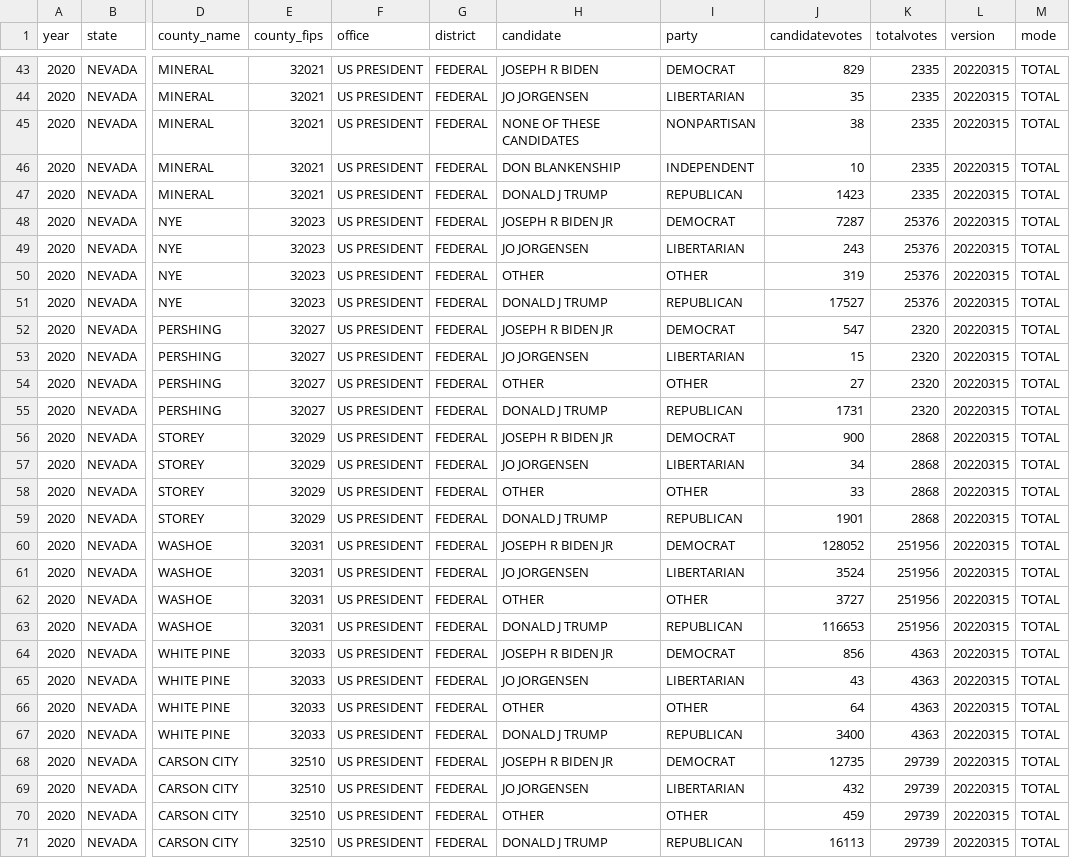
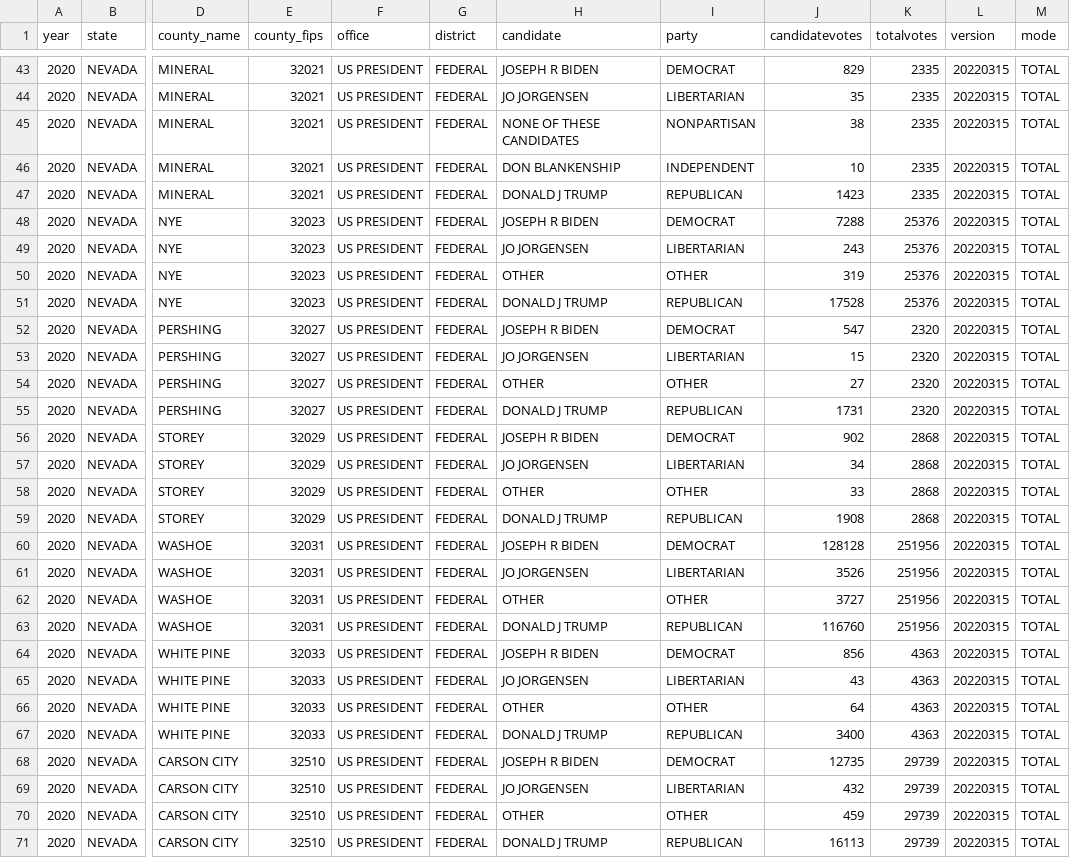
Before and after one commit to kuriwaki/cvr_harvard-mit_scripts, a CSV file: code/01_build-returns/metadata/nv_res_complete.csv, drawn as a sheet; only a part is shown, gaps mark what is left out; the diff covers the shown part only; the diff names each change by its address in the sheet, - before the commit and + after, or states it on an @@ line.

Commit message:
Even more fixes to the "correct" vote count by looking at https://www.nvsos.gov/silverstate2020gen/county-results/

```diff
--- a/code/01_build-returns/metadata/nv_res_complete.csv
+++ b/code/01_build-returns/metadata/nv_res_complete.csv
-H48 (candidate): JOSEPH R BIDEN JR
+H48 (candidate): JOSEPH R BIDEN
-J48 (candidatevotes): 7287
+J48 (candidatevotes): 7288
-J51 (candidatevotes): 17527
+J51 (candidatevotes): 17528
-H52 (candidate): JOSEPH R BIDEN JR
+H52 (candidate): JOSEPH R BIDEN
-H56 (candidate): JOSEPH R BIDEN JR
+H56 (candidate): JOSEPH R BIDEN
-J56 (candidatevotes): 900
+J56 (candidatevotes): 902
-J59 (candidatevotes): 1901
+J59 (candidatevotes): 1908
-H60 (candidate): JOSEPH R BIDEN JR
+H60 (candidate): JOSEPH R BIDEN
-J60 (candidatevotes): 128052
+J60 (candidatevotes): 128128
-J61 (candidatevotes): 3524
+J61 (candidatevotes): 3526
-J63 (candidatevotes): 116653
+J63 (candidatevotes): 116760
-H64 (candidate): JOSEPH R BIDEN JR
+H64 (candidate): JOSEPH R BIDEN
-H68 (candidate): JOSEPH R BIDEN JR
+H68 (candidate): JOSEPH R BIDEN
```
Also changed, not shown: 17 edited cells elsewhere in this file.
